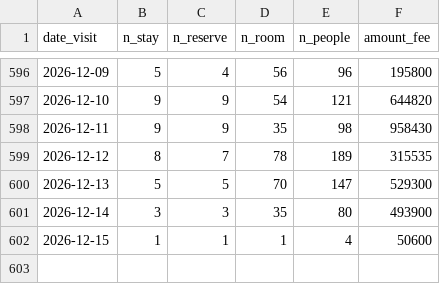
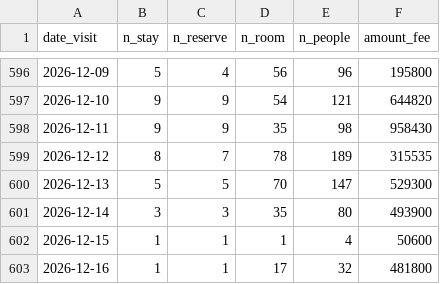
Before and after one commit to code4fukui/mikatagoko-kanko-reservation, a CSV file: latest_rsv_sum.csv, drawn as a sheet; only a part is shown, gaps mark what is left out.

Commit message:
update data

```diff
--- a/latest_rsv_sum.csv
+++ b/latest_rsv_sum.csv
@@ -602 +602,2 @@ date_visit,n_stay,n_reserve,n_room,n_people,amount_fee
 2026-12-15,1,1,1,4,50600
+2026-12-16,1,1,17,32,481800
```
Also changed, not shown: 1 other file.
